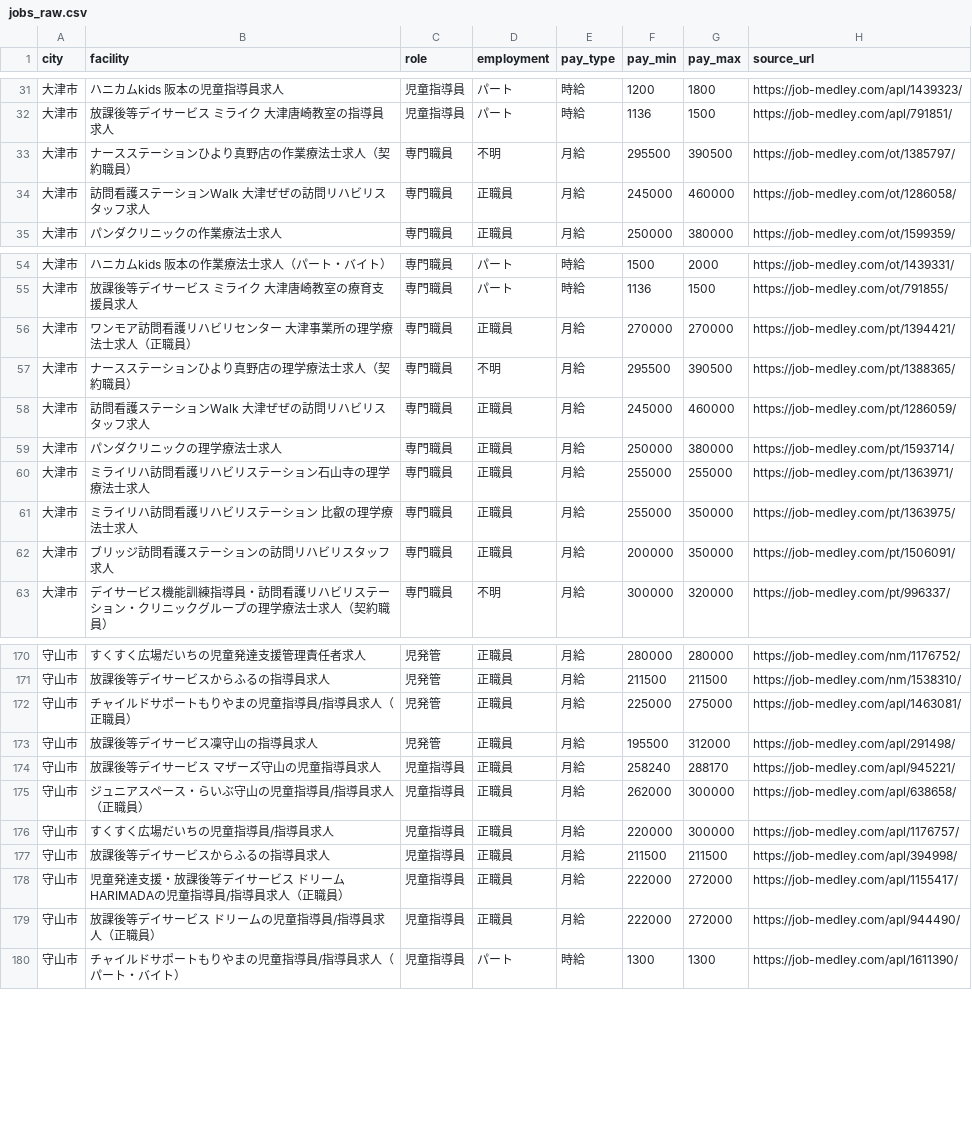
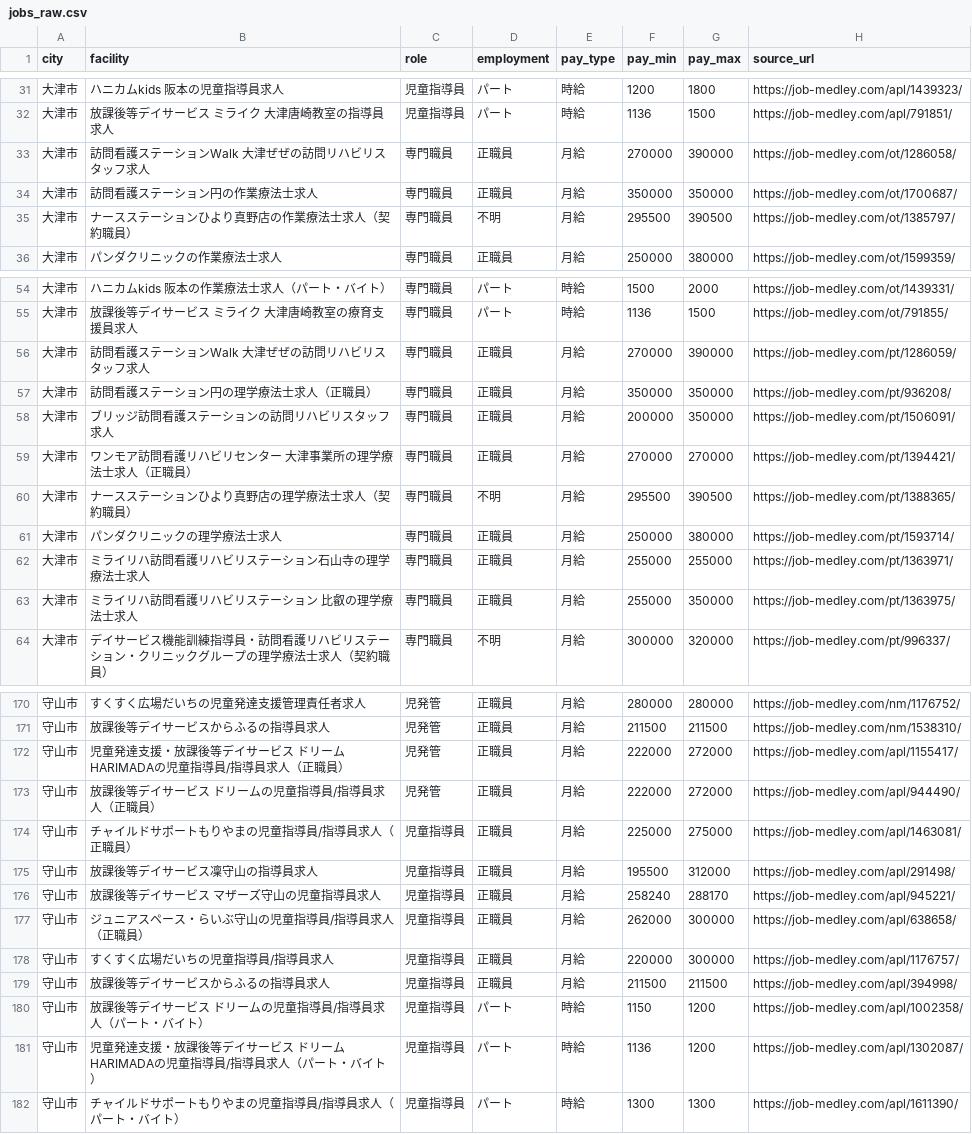
Before and after one commit to inoueakyoto-sketch/daycare-salary-report, a CSV file: data/jobs_raw.csv, drawn as a sheet; only a part is shown, gaps mark what is left out; the diff covers the shown part only.

```diff
--- a/data/jobs_raw.csv
+++ b/data/jobs_raw.csv
@@ -32,4 +32,5 @@ city,facility,role,employment,pay_type,pay_min,pay_max,source_url
 大津市,放課後等デイサービス ミライク 大津唐崎教室の指導員求人,児童指導員,パート,時給,1136,1500,https://job-medley.com/apl/791851/
+大津市,訪問看護ステーションWalk 大津ぜぜの訪問リハビリスタッフ求人,専門職員,正職員,月給,270000,390000,https://job-medley.com/ot/1286058/
+大津市,訪問看護ステーション円の作業療法士求人,専門職員,正職員,月給,350000,350000,https://job-medley.com/ot/1700687/
 大津市,ナースステーションひより真野店の作業療法士求人（契約職員）,専門職員,不明,月給,295500,390500,https://job-medley.com/ot/1385797/
-大津市,訪問看護ステーションWalk 大津ぜぜの訪問リハビリスタッフ求人,専門職員,正職員,月給,245000,460000,https://job-medley.com/ot/1286058/
 大津市,パンダクリニックの作業療法士求人,専門職員,正職員,月給,250000,380000,https://job-medley.com/ot/1599359/
@@ -55,5 +55,7 @@ city,facility,role,employment,pay_type,pay_min,pay_max,source_url
 大津市,放課後等デイサービス ミライク 大津唐崎教室の療育支援員求人,専門職員,パート,時給,1136,1500,https://job-medley.com/ot/791855/
+大津市,訪問看護ステーションWalk 大津ぜぜの訪問リハビリスタッフ求人,専門職員,正職員,月給,270000,390000,https://job-medley.com/pt/1286059/
+大津市,訪問看護ステーション円の理学療法士求人（正職員）,専門職員,正職員,月給,350000,350000,https://job-medley.com/pt/936208/
+大津市,ブリッジ訪問看護ステーションの訪問リハビリスタッフ求人,専門職員,正職員,月給,200000,350000,https://job-medley.com/pt/1506091/
 大津市,ワンモア訪問看護リハビリセンター 大津事業所の理学療法士求人（正職員）,専門職員,正職員,月給,270000,270000,https://job-medley.com/pt/1394421/
 大津市,ナースステーションひより真野店の理学療法士求人（契約職員）,専門職員,不明,月給,295500,390500,https://job-medley.com/pt/1388365/
-大津市,訪問看護ステーションWalk 大津ぜぜの訪問リハビリスタッフ求人,専門職員,正職員,月給,245000,460000,https://job-medley.com/pt/1286059/
 大津市,パンダクリニックの理学療法士求人,専門職員,正職員,月給,250000,380000,https://job-medley.com/pt/1593714/
@@ -61,3 +63,2 @@ city,facility,role,employment,pay_type,pay_min,pay_max,source_url
 大津市,ミライリハ訪問看護リハビリステーション 比叡の理学療法士求人,専門職員,正職員,月給,255000,350000,https://job-medley.com/pt/1363975/
-大津市,ブリッジ訪問看護ステーションの訪問リハビリスタッフ求人,専門職員,正職員,月給,200000,350000,https://job-medley.com/pt/1506091/
 大津市,デイサービス機能訓練指導員・訪問看護リハビリステーション・クリニックグループの理学療法士求人（契約職員）,専門職員,不明,月給,300000,320000,https://job-medley.com/pt/996337/
@@ -171,4 +171,6 @@ city,facility,role,employment,pay_type,pay_min,pay_max,source_url
 守山市,放課後等デイサービスからふるの指導員求人,児発管,正職員,月給,211500,211500,https://job-medley.com/nm/1538310/
-守山市,チャイルドサポートもりやまの児童指導員/指導員求人（正職員）,児発管,正職員,月給,225000,275000,https://job-medley.com/apl/1463081/
-守山市,放課後等デイサービス凜守山の指導員求人,児発管,正職員,月給,195500,312000,https://job-medley.com/apl/291498/
+守山市,児童発達支援・放課後等デイサービス ドリーム HARIMADAの児童指導員/指導員求人（正職員）,児発管,正職員,月給,222000,272000,https://job-medley.com/apl/1155417/
+守山市,放課後等デイサービス ドリームの児童指導員/指導員求人（正職員）,児発管,正職員,月給,222000,272000,https://job-medley.com/apl/944490/
+守山市,チャイルドサポートもりやまの児童指導員/指導員求人（正職員）,児童指導員,正職員,月給,225000,275000,https://job-medley.com/apl/1463081/
+守山市,放課後等デイサービス凜守山の指導員求人,児童指導員,正職員,月給,195500,312000,https://job-medley.com/apl/291498/
 守山市,放課後等デイサービス マザーズ守山の児童指導員求人,児童指導員,正職員,月給,258240,288170,https://job-medley.com/apl/945221/
@@ -177,4 +179,4 @@ city,facility,role,employment,pay_type,pay_min,pay_max,source_url
 守山市,放課後等デイサービスからふるの指導員求人,児童指導員,正職員,月給,211500,211500,https://job-medley.com/apl/394998/
-守山市,児童発達支援・放課後等デイサービス ドリーム HARIMADAの児童指導員/指導員求人（正職員）,児童指導員,正職員,月給,222000,272000,https://job-medley.com/apl/1155417/
-守山市,放課後等デイサービス ドリームの児童指導員/指導員求人（正職員）,児童指導員,正職員,月給,222000,272000,https://job-medley.com/apl/944490/
+守山市,放課後等デイサービス ドリームの児童指導員/指導員求人（パート・バイト）,児童指導員,パート,時給,1150,1200,https://job-medley.com/apl/1002358/
+守山市,児童発達支援・放課後等デイサービス ドリーム HARIMADAの児童指導員/指導員求人（パート・バイト）,児童指導員,パート,時給,1136,1200,https://job-medley.com/apl/1302087/
 守山市,チャイルドサポートもりやまの児童指導員/指導員求人（パート・バイト）,児童指導員,パート,時給,1300,1300,https://job-medley.com/apl/1611390/
```
Also changed, not shown: 2 removed rows and 4 moved rows elsewhere in this file, 1 other file.
